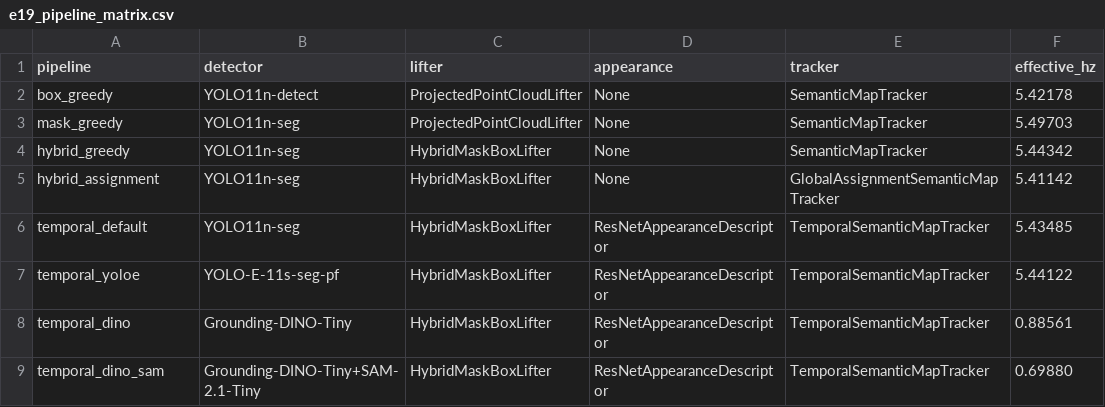
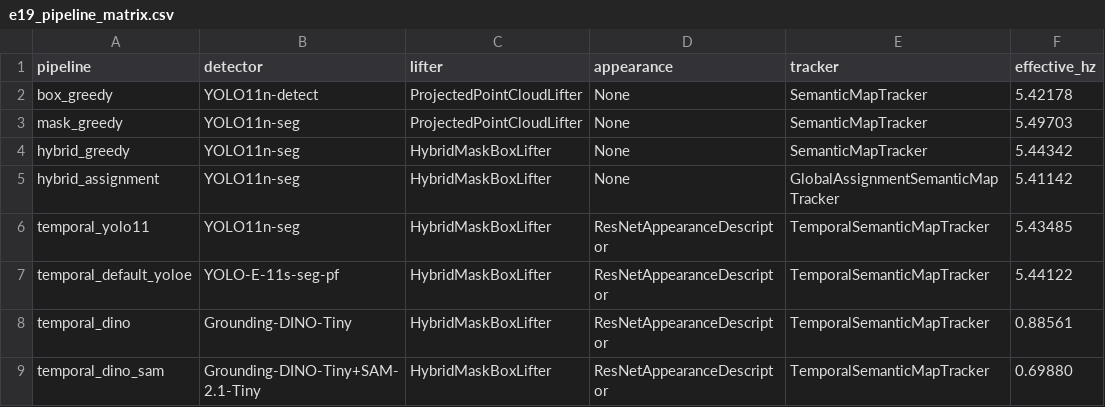
Before and after one commit to Srrrrini/dimos-perception-takehome, a CSV file: dimos/perception/semantic_map/evidence/e19_pipeline_matrix.csv, drawn as a sheet; only a part is shown; the diff names each change by its address in the sheet, - before the commit and + after, or states it on an @@ line.

Commit message:
feat(perception): make YOLO-E the temporal default

```diff
--- a/dimos/perception/semantic_map/evidence/e19_pipeline_matrix.csv
+++ b/dimos/perception/semantic_map/evidence/e19_pipeline_matrix.csv
-A6 (pipeline): temporal_default
+A6 (pipeline): temporal_yolo11
-A7 (pipeline): temporal_yoloe
+A7 (pipeline): temporal_default_yoloe
```
Also changed, not shown: 7 other files.
